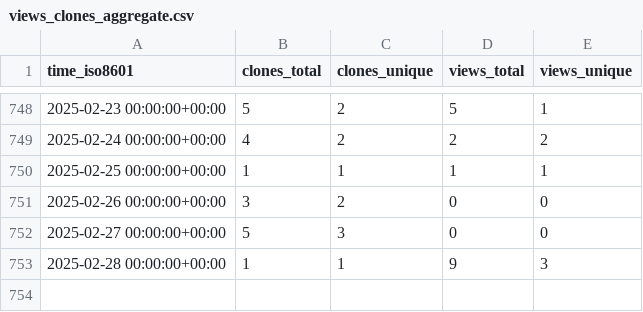
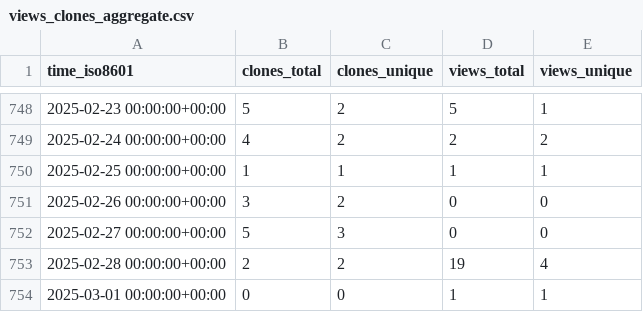
Before and after one commit to jongpie/ApexUUID, a CSV file: jongpie/ApexUUID/ghrs-data/views_clones_aggregate.csv, drawn as a sheet; only a part is shown, gaps mark what is left out.

```diff
--- a/jongpie/ApexUUID/ghrs-data/views_clones_aggregate.csv
+++ b/jongpie/ApexUUID/ghrs-data/views_clones_aggregate.csv
@@ -752,2 +752,3 @@ time_iso8601,clones_total,clones_unique,views_total,views_unique
 2025-02-27 00:00:00+00:00,5,3,0,0
-2025-02-28 00:00:00+00:00,1,1,9,3
+2025-02-28 00:00:00+00:00,2,2,19,4
+2025-03-01 00:00:00+00:00,0,0,1,1
```
Also changed, not shown: 1 other file.
